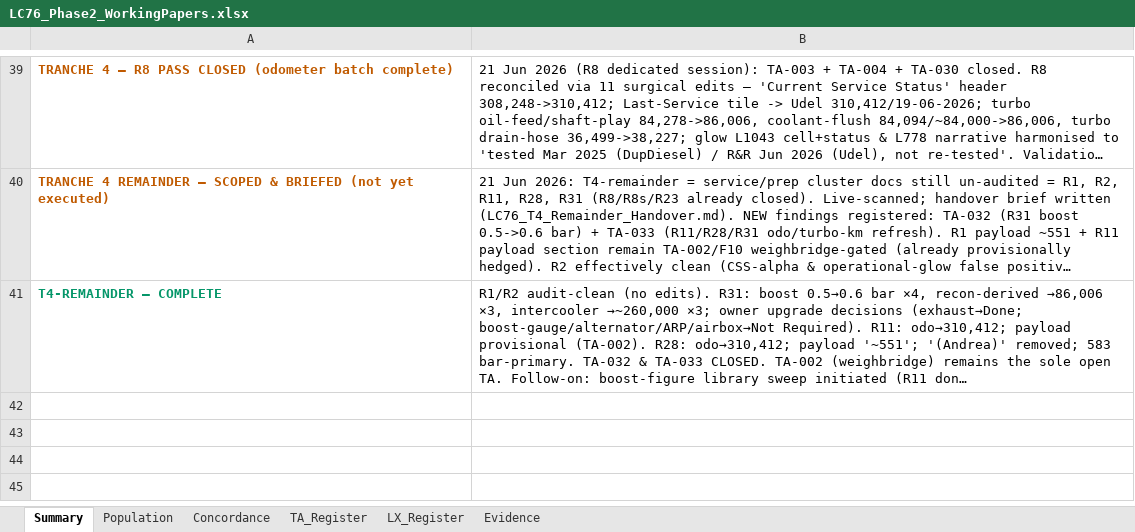
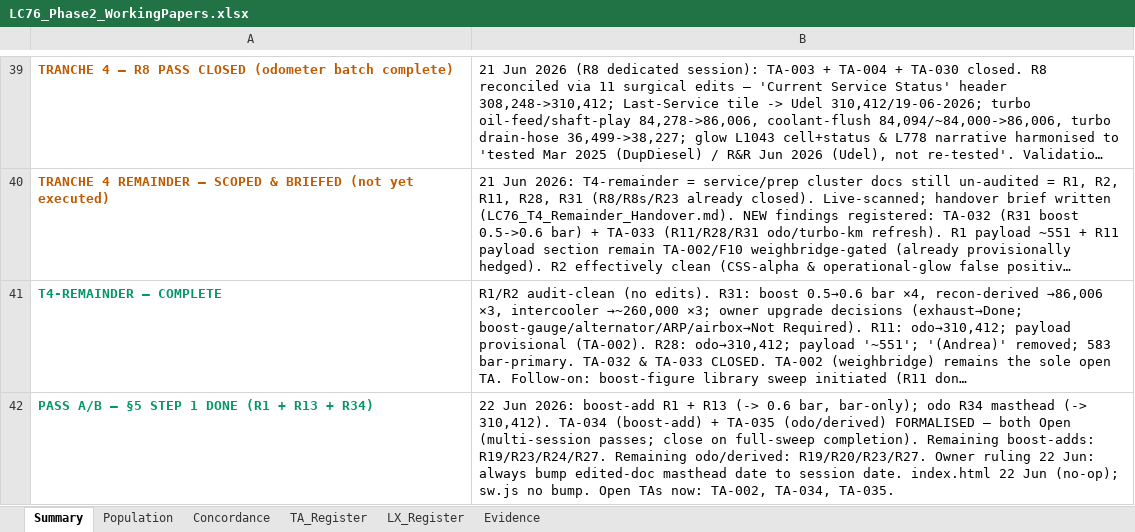
Before and after one commit to Overlandslabs/Consumption, an Excel workbook: LC76_Phase2_WorkingPapers.xlsx, sheet Summary, drawn as a sheet; only a part is shown, gaps mark what is left out; long unchanged cells end in …; values as stored, in another font and other column widths than the file's, no borders; the diff names each change by its address in the sheet, - before the commit and + after, or states it on an @@ line.

```diff
--- a/LC76_Phase2_WorkingPapers.xlsx (sheet Summary)
+++ b/LC76_Phase2_WorkingPapers.xlsx (sheet Summary)
+row 42: PASS A/B — §5 STEP 1 DONE (R1 + R13 + R34) | 22 Jun 2026: boost-add R1 + R13 (-> 0.6 bar, bar-only); odo R34 masthead (-> 310,412). TA-034 (boost-add) + TA-035 (odo/derived) FORMALISED — both Open (multi-session passes; close on full-sweep completion). Remaining boost-adds: R19/R23/R24/R27. Remaining odo/derived: R19/R20/R23/R27. Owner ruling 22 Jun: always bump edited-doc masthead date to session date. index.html 22 Jun (no-op); sw.js no bump. Open TAs now: TA-002, TA-034, TA-035.
```
Also changed, not shown: sheet TA_Register, sheet Concordance, 1 other file.
